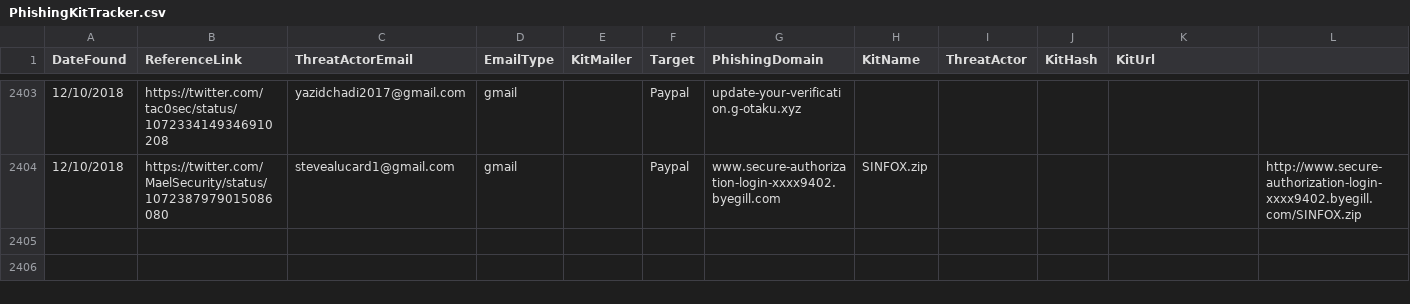
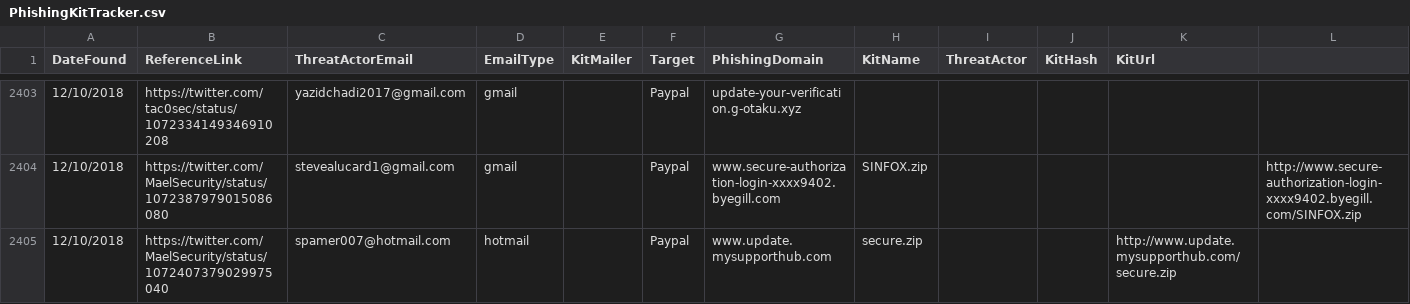
Before and after one commit to neonprimetime/PhishingKitTracker, a CSV file: PhishingKitTracker.csv, drawn as a sheet; only a part is shown, gaps mark what is left out.

Commit message:
1 from MaelSecurity
1 from MaelSecurity

```diff
--- a/PhishingKitTracker.csv
+++ b/PhishingKitTracker.csv
@@ -2404 +2404,2 @@ DateFound,ReferenceLink,ThreatActorEmail,EmailType,KitMailer,Target,PhishingDoma
 12/10/2018,https://twitter.com/MaelSecurity/status/1072387979015086080,stevealucard1@gmail.com,gmail,,Paypal,www.secure-authorization-login-xxxx9402.byegill.com,SINFOX.zip,,,,http://www.secure-authorization-login-xxxx9402.byegill.com/SINFOX.zip
+12/10/2018,https://twitter.com/MaelSecurity/status/1072407379029975040,spamer007@hotmail.com,hotmail,,Paypal,www.update.mysupporthub.com,secure.zip,,,http://www.update.mysupporthub.com/secure.zip
```
